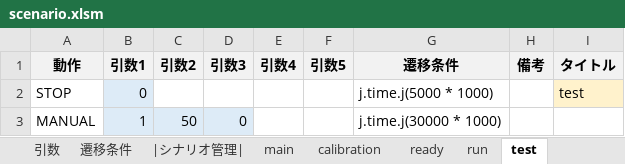
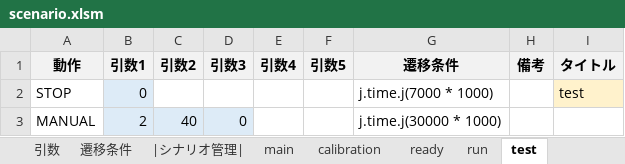
Before and after one commit to Black2856/etrobo2023, an Excel workbook: util/scenario/scenario.xlsm, sheet test, drawn as a sheet; values as stored, in another font and other column widths than the file's, no borders; the diff names each change by its address in the sheet, - before the commit and + after, or states it on an @@ line.

```diff
--- a/util/scenario/scenario.xlsm (sheet test)
+++ b/util/scenario/scenario.xlsm (sheet test)
-G2 (遷移条件): j.time.j(5000 * 1000)
+G2 (遷移条件): j.time.j(7000 * 1000)
-B3 (引数1): 1
+B3 (引数1): 2
-C3 (引数2): 50
+C3 (引数2): 40
```
Also changed, not shown: 1 other file.
